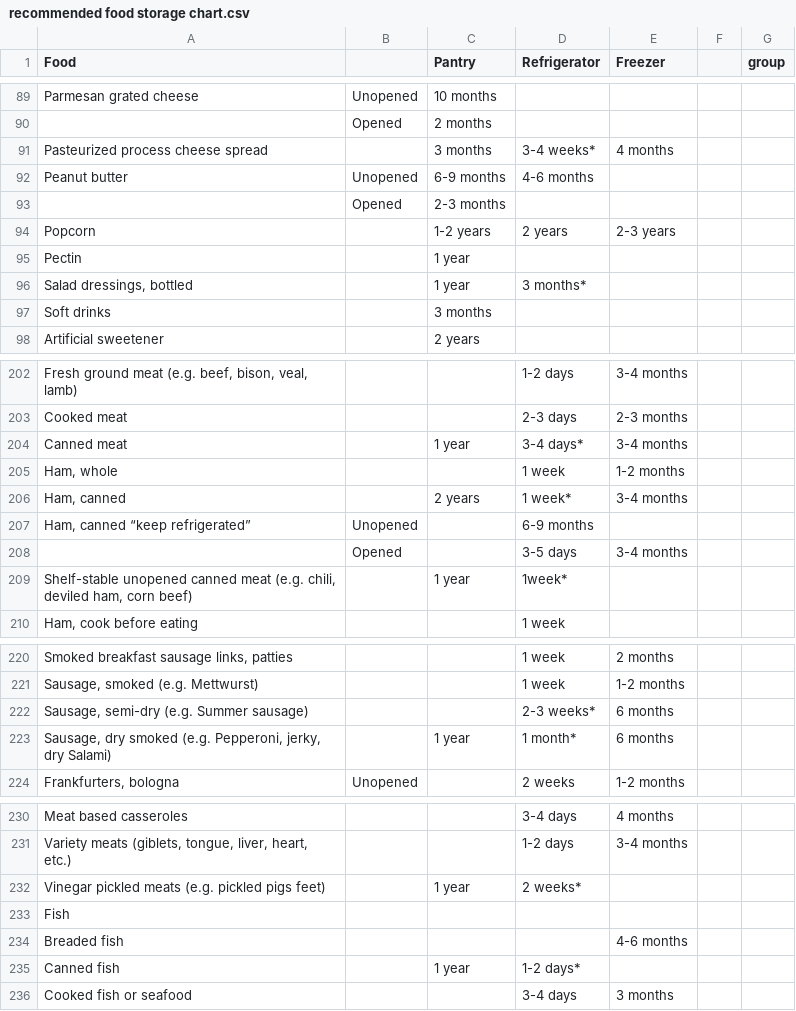
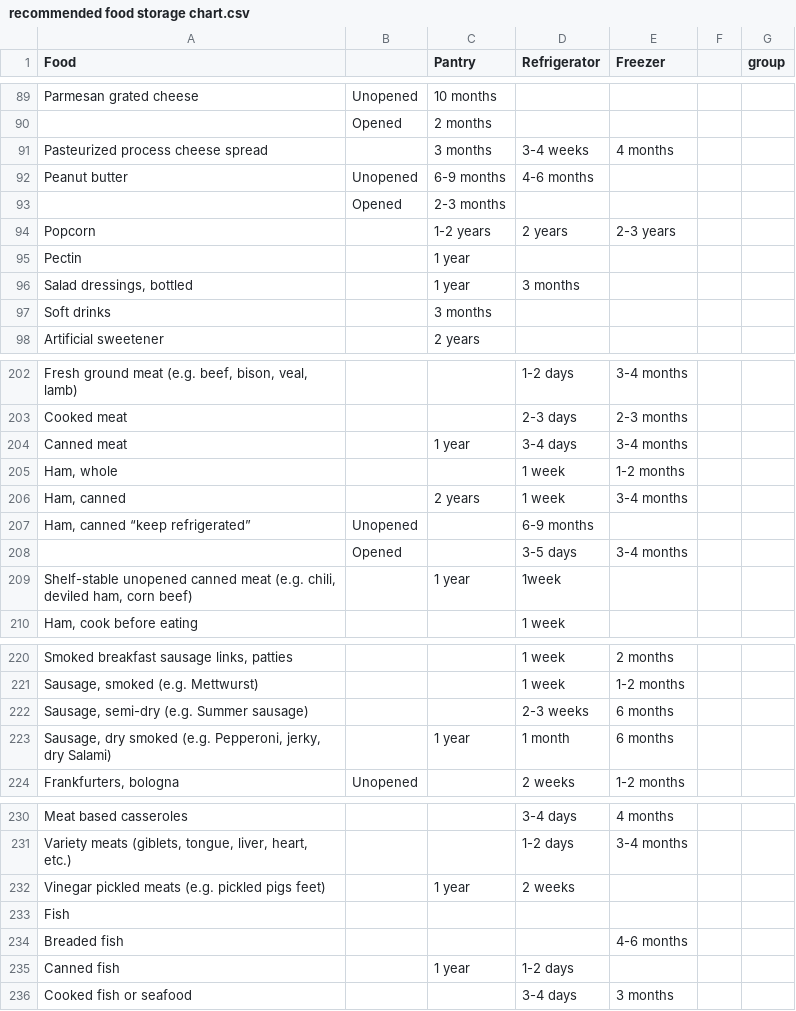
Before and after one commit to mmaluschnig/WasteLess, a CSV file: Food spreadsheets/recommended food storage chart.csv, drawn as a sheet; only a part is shown, gaps mark what is left out; the diff covers the shown part only; the diff names each change by its address in the sheet, - before the commit and + after, or states it on an @@ line.

```diff
--- a/Food spreadsheets/recommended food storage chart.csv
+++ b/Food spreadsheets/recommended food storage chart.csv
-D91 (Refrigerator): 3-4 weeks*
+D91 (Refrigerator): 3-4 weeks
-D96 (Refrigerator): 3 months*
+D96 (Refrigerator): 3 months
-D204 (Refrigerator): 3-4 days*
+D204 (Refrigerator): 3-4 days
-D206 (Refrigerator): 1 week*
+D206 (Refrigerator): 1 week
-D209 (Refrigerator): 1week*
+D209 (Refrigerator): 1week
-D222 (Refrigerator): 2-3 weeks*
+D222 (Refrigerator): 2-3 weeks
-D223 (Refrigerator): 1 month*
+D223 (Refrigerator): 1 month
-D232 (Refrigerator): 2 weeks*
+D232 (Refrigerator): 2 weeks
-D235 (Refrigerator): 1-2 days*
+D235 (Refrigerator): 1-2 days
```
Also changed, not shown: 1 removed row and 24 edited cells elsewhere in this file.
